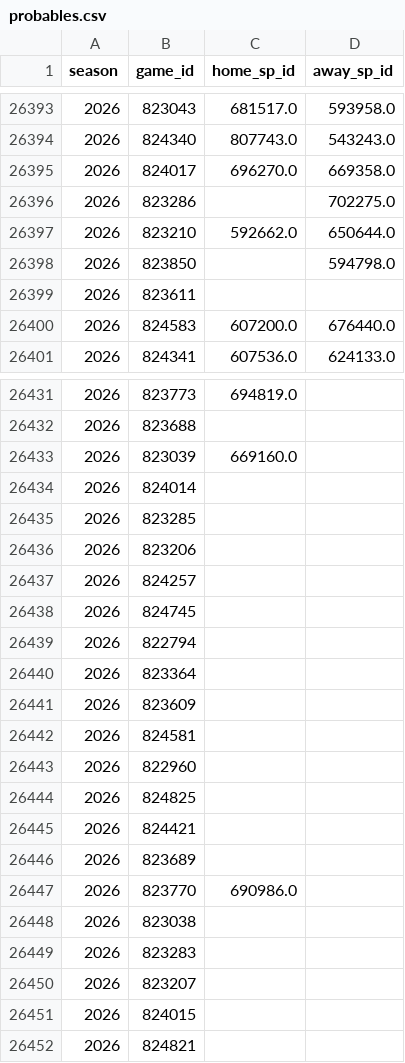
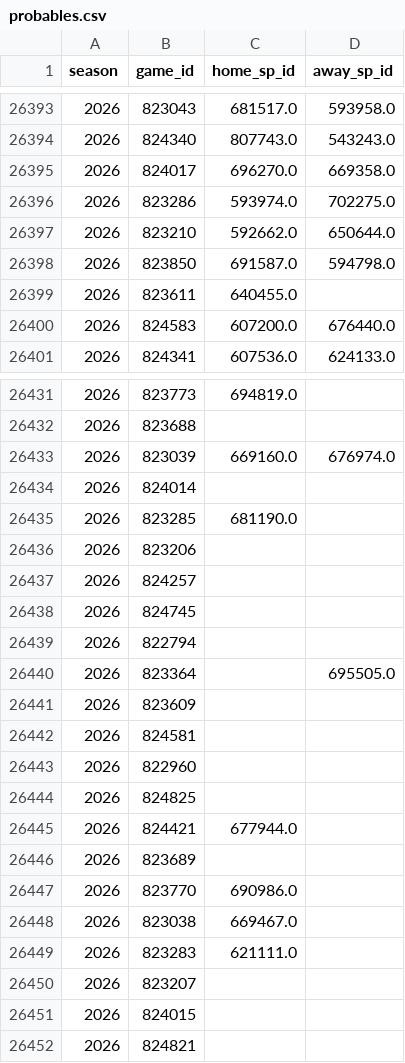
Before and after one commit to JarvisLee511/mlb-playoff-predictor-2026, a CSV file: data/probables.csv, drawn as a sheet; only a part is shown, gaps mark what is left out; the diff covers the shown part only.

```diff
--- a/data/probables.csv
+++ b/data/probables.csv
@@ -26395,6 +26395,6 @@ season,game_id,home_sp_id,away_sp_id
 2026,824017,696270.0,669358.0
-2026,823286,,702275.0
+2026,823286,593974.0,702275.0
 2026,823210,592662.0,650644.0
-2026,823850,,594798.0
-2026,823611,,
+2026,823850,691587.0,594798.0
+2026,823611,640455.0,
 2026,824583,607200.0,676440.0
@@ -26432,5 +26432,5 @@ season,game_id,home_sp_id,away_sp_id
 2026,823688,,
-2026,823039,669160.0,
+2026,823039,669160.0,676974.0
 2026,824014,,
-2026,823285,,
+2026,823285,681190.0,
 2026,823206,,
@@ -26439,3 +26439,3 @@ season,game_id,home_sp_id,away_sp_id
 2026,822794,,
-2026,823364,,
+2026,823364,,695505.0
 2026,823609,,
@@ -26444,7 +26444,7 @@ season,game_id,home_sp_id,away_sp_id
 2026,824825,,
-2026,824421,,
+2026,824421,677944.0,
 2026,823689,,
 2026,823770,690986.0,
-2026,823038,,
-2026,823283,,
+2026,823038,669467.0,
+2026,823283,621111.0,
 2026,823207,,
```
Also changed, not shown: 5 edited cells elsewhere in this file, data/predictions_log.csv, outputs/calibration.csv, 11 other files.
